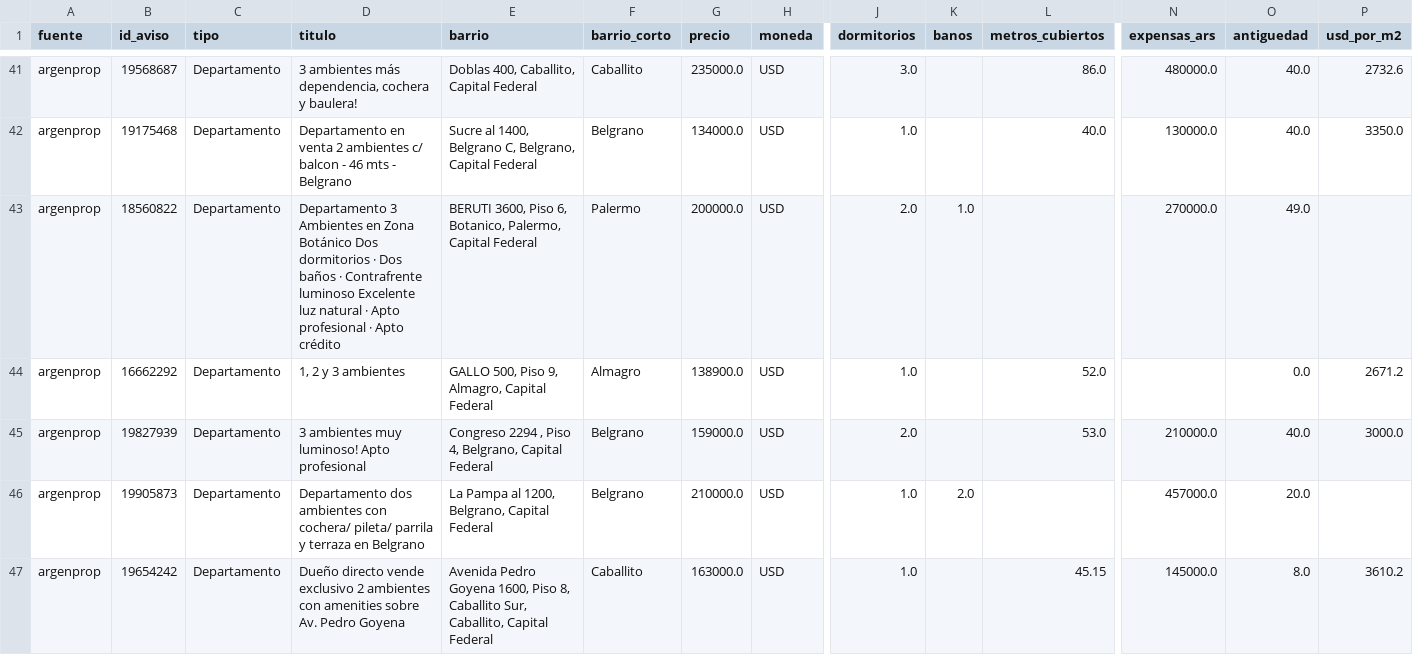
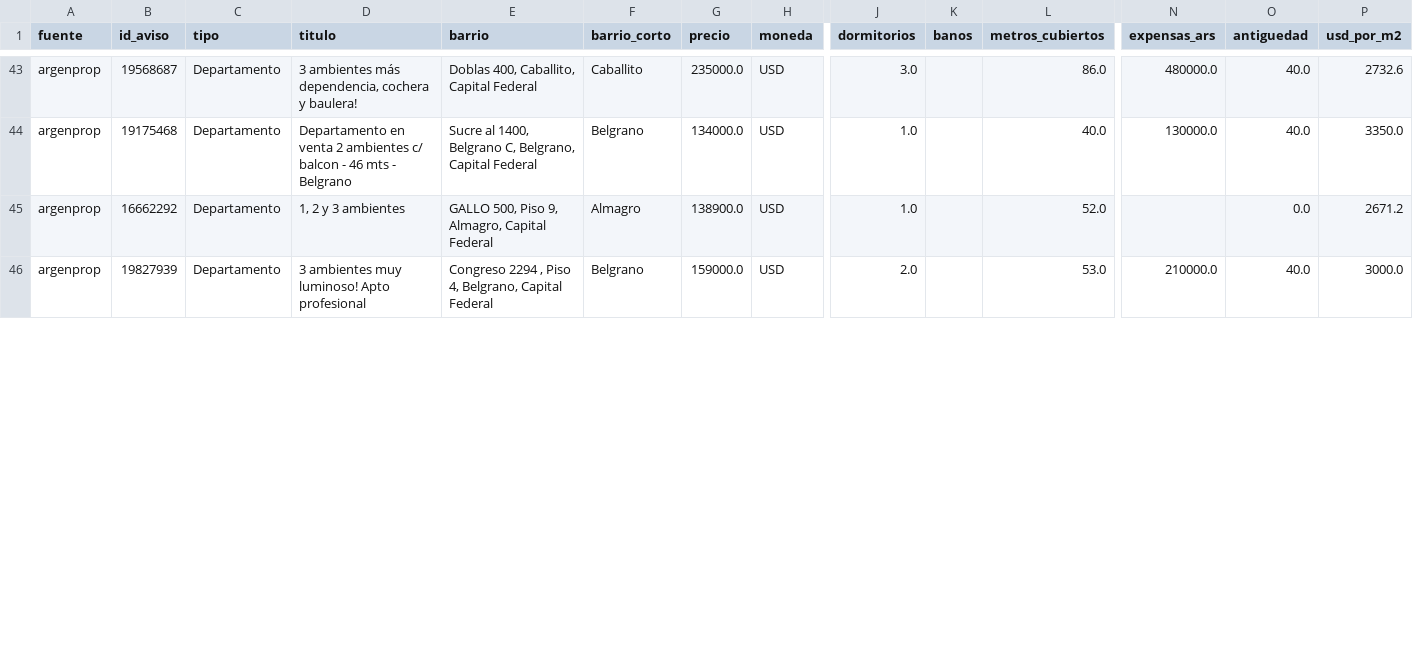
Before and after one commit to nicolaskank-arch/buscador-propiedades-caba, a CSV file: argenprop_prueba_todas.csv, drawn as a sheet; only a part is shown, gaps mark what is left out; removed rows and columns are numbered as before the commit, all else as after; rows hold the shown columns only; the diff covers the shown part only; the diff names each change by its address in the sheet, - before the commit and + after, or states it on an @@ line.

```diff
--- a/argenprop_prueba_todas.csv
+++ b/argenprop_prueba_todas.csv
-row 43: argenprop | 18560822 | Departamento | Departamento 3 Ambientes en Zona Botánico Dos dormitorios · Dos baños · Contrafrente luminoso Excelente luz natural · Apto profesional · Apto crédito | BERUTI 3600, Piso 6, Botanico, Palermo, Capital Federal | Palermo | 200000.0 | USD | 2.0 | 1.0 |  | 270000.0 | 49.0
-row 46: argenprop | 19905873 | Departamento | Departamento dos ambientes con cochera/ pileta/ parrila y terraza en Belgrano | La Pampa al 1200, Belgrano, Capital Federal | Belgrano | 210000.0 | USD | 1.0 | 2.0 |  | 457000.0 | 20.0
-row 47: argenprop | 19654242 | Departamento | Dueño directo vende exclusivo 2 ambientes con amenities sobre Av. Pedro Goyena | Avenida Pedro Goyena 1600, Piso 8, Caballito Sur, Caballito, Capital Federal | Caballito | 163000.0 | USD | 1.0 |  | 45.15 | 145000.0 | 8.0 | 3610.2
```
Also changed, not shown: 7 added rows, 4 removed rows, 4 moved rows and 2 edited cells elsewhere in this file.
